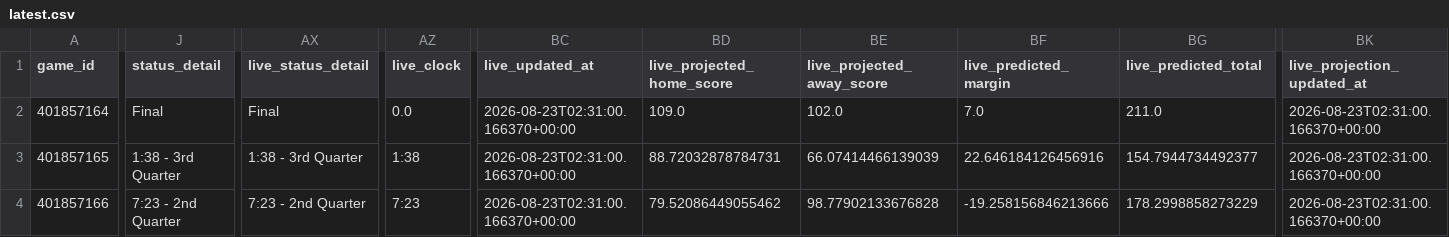
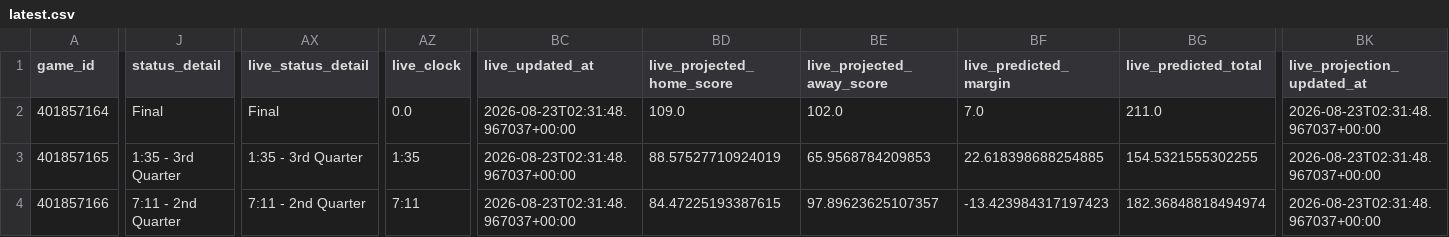
Before and after one commit to mvnathan/wnba-data, a CSV file: predictions/latest.csv, drawn as a sheet; only a part is shown, gaps mark what is left out; the diff covers the shown part only; the diff names each change by its address in the sheet, - before the commit and + after, or states it on an @@ line.

```diff
--- a/predictions/latest.csv
+++ b/predictions/latest.csv
-BC2:BC4 (live_updated_at): 2026-08-23T02:31:00.166370+00:00
+BC2:BC4 (live_updated_at): 2026-08-23T02:31:48.967037+00:00
-BK2:BK4 (live_projection_updated_at): 2026-08-23T02:31:00.166370+00:00
+BK2:BK4 (live_projection_updated_at): 2026-08-23T02:31:48.967037+00:00
-J3 (status_detail): 1:38 - 3rd Quarter
+J3 (status_detail): 1:35 - 3rd Quarter
-AX3 (live_status_detail): 1:38 - 3rd Quarter
+AX3 (live_status_detail): 1:35 - 3rd Quarter
-AZ3 (live_clock): 1:38
+AZ3 (live_clock): 1:35
-BD3 (live_projected_home_score): 88.72032878784731
+BD3 (live_projected_home_score): 88.57527710924019
-BE3 (live_projected_away_score): 66.07414466139039
+BE3 (live_projected_away_score): 65.9568784209853
-BF3 (live_predicted_margin): 22.646184126456916
+BF3 (live_predicted_margin): 22.618398688254885
-BG3 (live_predicted_total): 154.7944734492377
+BG3 (live_predicted_total): 154.5321555302255
-J4 (status_detail): 7:23 - 2nd Quarter
+J4 (status_detail): 7:11 - 2nd Quarter
-AX4 (live_status_detail): 7:23 - 2nd Quarter
+AX4 (live_status_detail): 7:11 - 2nd Quarter
-AZ4 (live_clock): 7:23
+AZ4 (live_clock): 7:11
-BD4 (live_projected_home_score): 79.52086449055462
+BD4 (live_projected_home_score): 84.47225193387615
-BE4 (live_projected_away_score): 98.77902133676828
+BE4 (live_projected_away_score): 97.89623625107357
-BF4 (live_predicted_margin): -19.258156846213666
+BF4 (live_predicted_margin): -13.423984317197423
-BG4 (live_predicted_total): 178.2998858273229
+BG4 (live_predicted_total): 182.36848818494974
```
Also changed, not shown: 17 edited cells elsewhere in this file, 8 other files.
